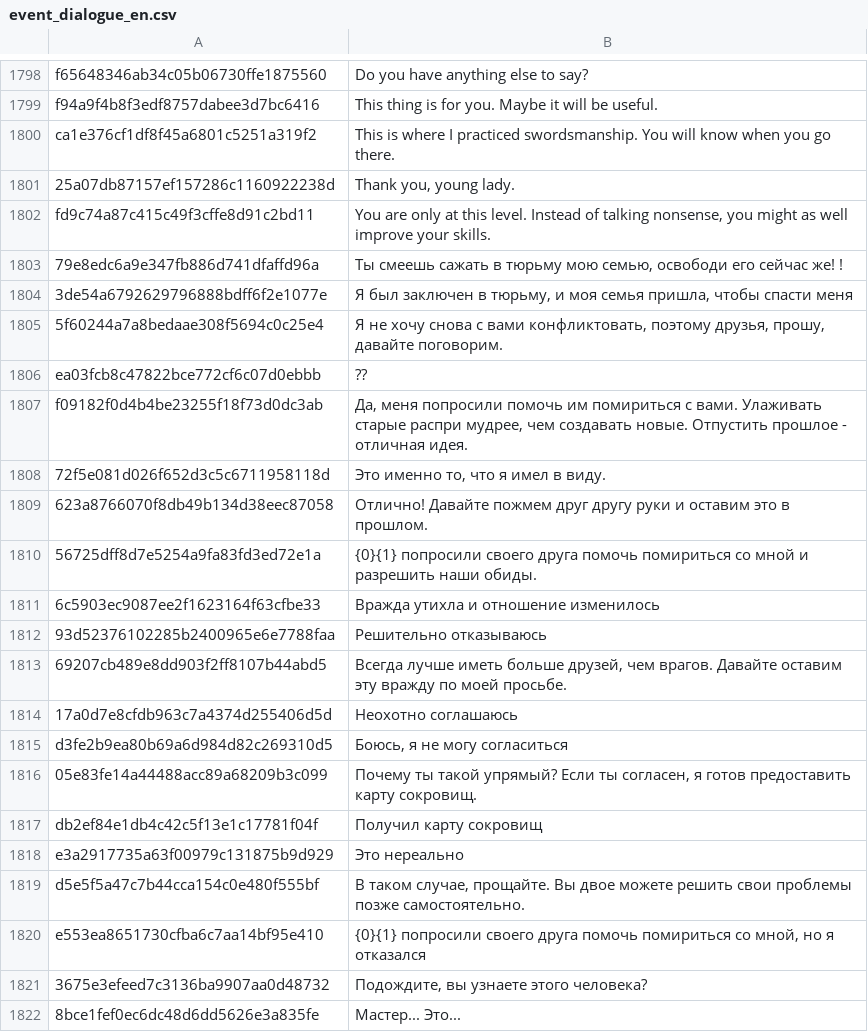
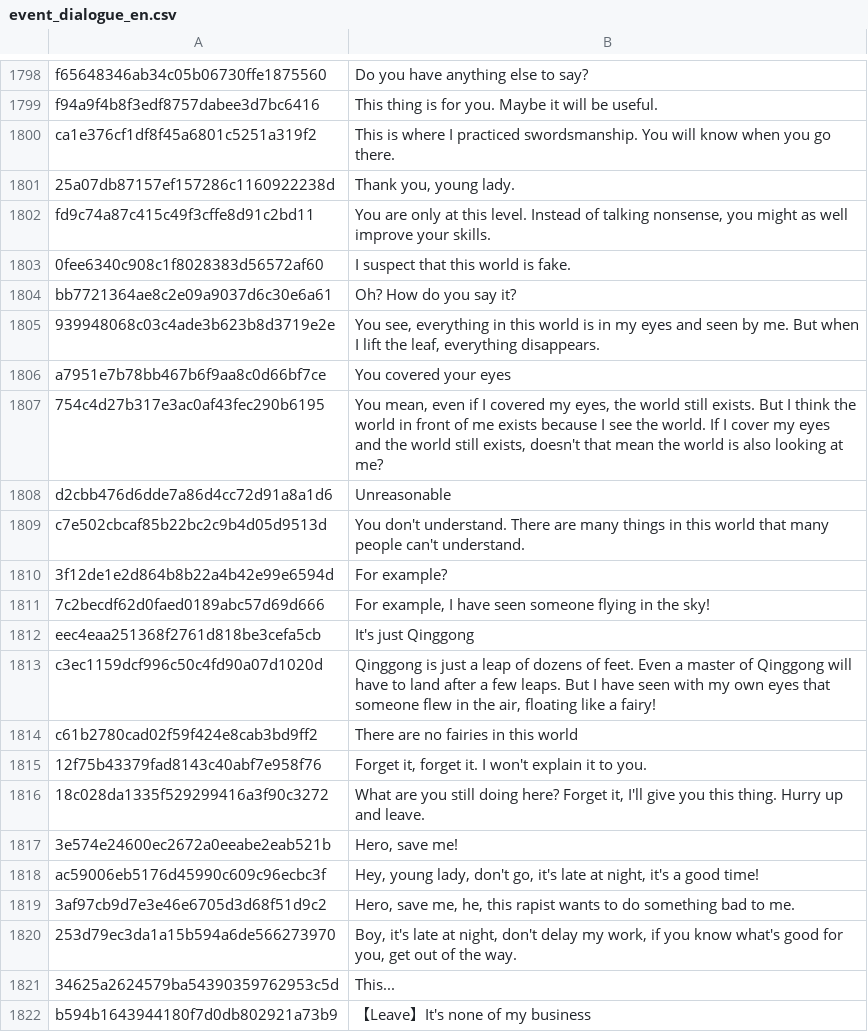
Before and after one commit to Spadn/ru-the-matchless-kungfu, a CSV file: files/Etc/Localization/event_dialogue_en.csv, drawn as a sheet; only a part is shown, gaps mark what is left out; the shorter side is filled out with more unchanged rows; the diff covers the shown part only.

```diff
--- a/files/Etc/Localization/event_dialogue_en.csv
+++ b/files/Etc/Localization/event_dialogue_en.csv
@@ -1802 +1802,21 @@
 "fd9c74a87c415c49f3cffe8d91c2bd11","You are only at this level. Instead of talking nonsense, you might as well improve your skills."
+"0fee6340c908c1f8028383d56572af60","I suspect that this world is fake."
+"bb7721364ae8c2e09a9037d6c30e6a61","Oh? How do you say it?"
+"939948068c03c4ade3b623b8d3719e2e","You see, everything in this world is in my eyes and seen by me. But when I lift the leaf, everything disappears."
+"a7951e7b78bb467b6f9aa8c0d66bf7ce","You covered your eyes"
+"754c4d27b317e3ac0af43fec290b6195","You mean, even if I covered my eyes, the world still exists. But I think the world in front of me exists because I see the world. If I cover my eyes and the world still exists, doesn't that mean the world is also looking at me?"
+"d2cbb476d6dde7a86d4cc72d91a8a1d6","Unreasonable"
+"c7e502cbcaf85b22bc2c9b4d05d9513d","You don't understand. There are many things in this world that many people can't understand."
+"3f12de1e2d864b8b22a4b42e99e6594d","For example?"
+"7c2becdf62d0faed0189abc57d69d666","For example, I have seen someone flying in the sky!"
+"eec4eaa251368f2761d818be3cefa5cb","It's just Qinggong"
+"c3ec1159dcf996c50c4fd90a07d1020d","Qinggong is just a leap of dozens of feet. Even a master of Qinggong will have to land after a few leaps. But I have seen with my own eyes that someone flew in the air, floating like a fairy!"
+"c61b2780cad02f59f424e8cab3bd9ff2","There are no fairies in this world"
+"12f75b43379fad8143c40abf7e958f76","Forget it, forget it. I won't explain it to you."
+"18c028da1335f529299416a3f90c3272","What are you still doing here? Forget it, I'll give you this thing. Hurry up and leave."
+"3e574e24600ec2672a0eeabe2eab521b","Hero, save me!"
+"ac59006eb5176d45990c609c96ecbc3f","Hey, young lady, don't go, it's late at night, it's a good time!"
+"3af97cb9d7e3e46e6705d3d68f51d9c2","Hero, save me, he, this rapist wants to do something bad to me."
+"253d79ec3da1a15b594a6de566273970","Boy, it's late at night, don't delay my work, if you know what's good for you, get out of the way."
+"34625a2624579ba54390359762953c5d","This..."
+"b594b1643944180f7d0db802921a73b9","【Leave】It's none of my business"
```
Also changed, not shown: 40 added rows, 3 removed rows and 1 moved row elsewhere in this file, files/Etc/Localization/ui_en.csv.
